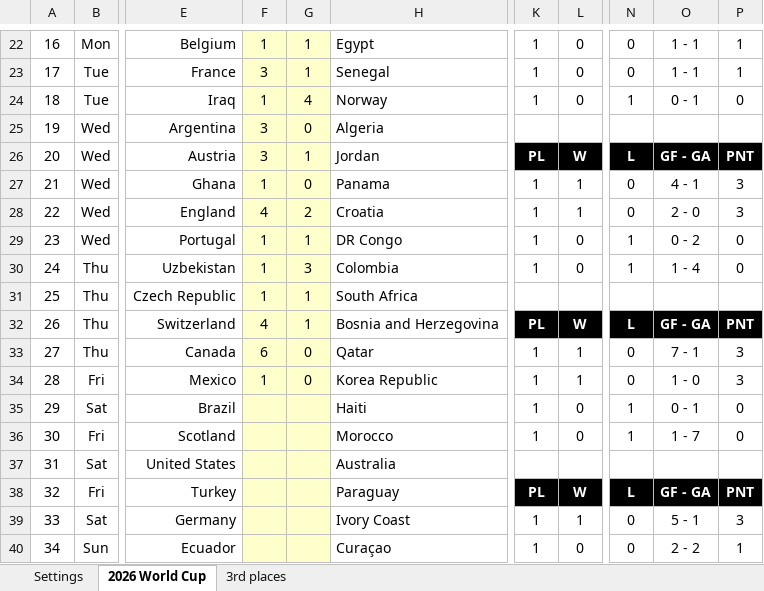
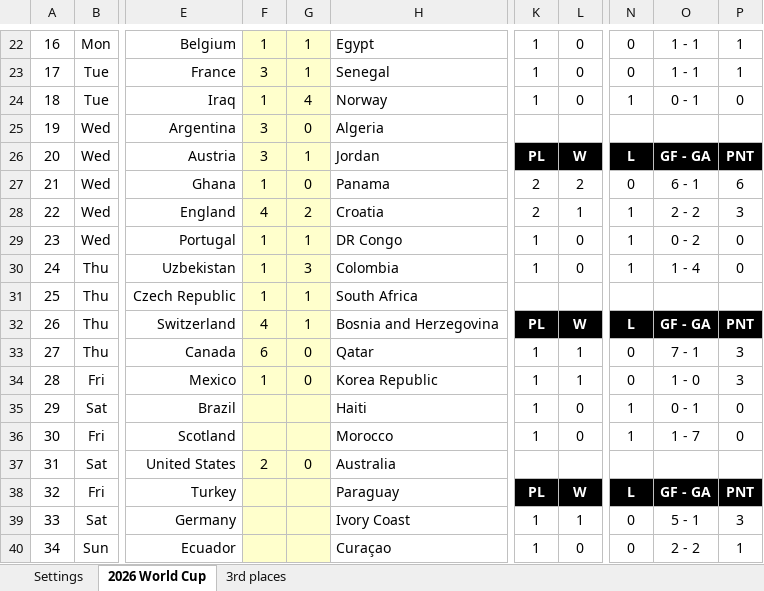
Before and after one commit to haavas/VM2026, an Excel workbook: fasit/world_cup_2026_fasit.xlsx, sheet 2026 World Cup, drawn as a sheet; only a part is shown, gaps mark what is left out; values as stored, in another font and other column widths than the file's, no borders; charts and pictures and conditional formats not drawn; the diff names each change by its address in the sheet, - before the commit and + after, or states it on an @@ line.

```diff
--- a/fasit/world_cup_2026_fasit.xlsx (sheet 2026 World Cup)
+++ b/fasit/world_cup_2026_fasit.xlsx (sheet 2026 World Cup)
-K27:K28: 1
+K27:K28: 2
-L27: 1
+L27: 2
-O27: 4 - 1
+O27: 6 - 1
-P27: 3
+P27: 6
-N28: 0
+N28: 1
-O28: 2 - 0
+O28: 2 - 2
-F37: (empty)
+F37: 2
-G37: (empty)
+G37: 0
```
Also changed, not shown: 49 other files.
